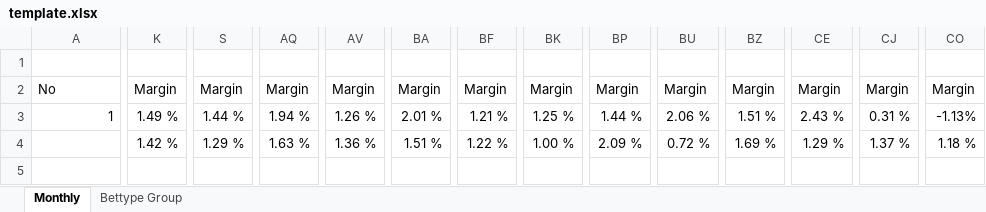
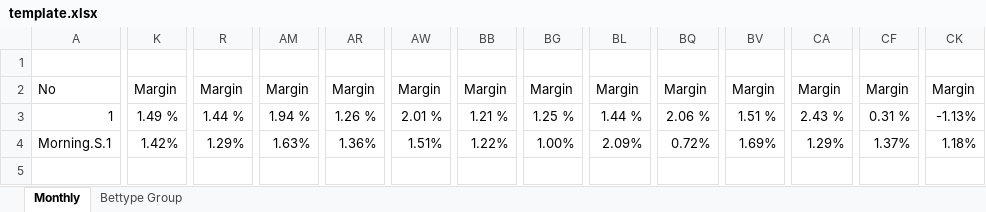
Before and after one commit to starixvn/new-accounting-portal_nap-trader-grading-reward-system, an Excel workbook: Fanex.NAP.TGRS.Websites/Areas/Reports/ExcelTemplates/PerformanceMonthly/template.xlsx, sheet Monthly, drawn as a sheet; only a part is shown, gaps mark what is left out; values as stored, in another font and other column widths than the file's, no cell formats; conditional formats not drawn; addresses are those after the commit; the diff covers the shown part only; the diff names each change by its address in the sheet, - before the commit and + after, or states it on an @@ line.

Commit message:
#000 - update template

```diff
--- a/Fanex.NAP.TGRS.Websites/Areas/Reports/ExcelTemplates/PerformanceMonthly/template.xlsx (sheet Monthly)
+++ b/Fanex.NAP.TGRS.Websites/Areas/Reports/ExcelTemplates/PerformanceMonthly/template.xlsx (sheet Monthly)
-A4: (empty)
+A4: Morning.S.1
-K4: 1.42 %
+K4: 1.42%
-R4: 1.29 %
+R4: 1.29%
-AM4: 1.63 %
+AM4: 1.63%
-AR4: 1.36 %
+AR4: 1.36%
-AW4: 1.51 %
+AW4: 1.51%
-BB4: 1.22 %
+BB4: 1.22%
-BG4: 1.00 %
+BG4: 1.00%
-BL4: 2.09 %
+BL4: 2.09%
-BQ4: 0.72 %
+BQ4: 0.72%
-BV4: 1.69 %
+BV4: 1.69%
-CA4: 1.29 %
+CA4: 1.29%
-CF4: 1.37 %
+CF4: 1.37%
-CK4: 1.18 %
+CK4: 1.18%
```
Also changed, not shown: 3 removed columns, 21 edited cells and merged cells elsewhere in this sheet, cell formats, 1 other file.
